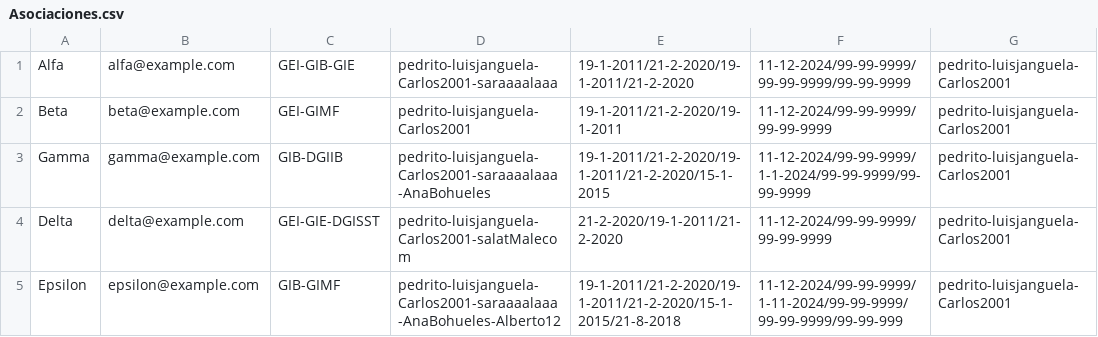
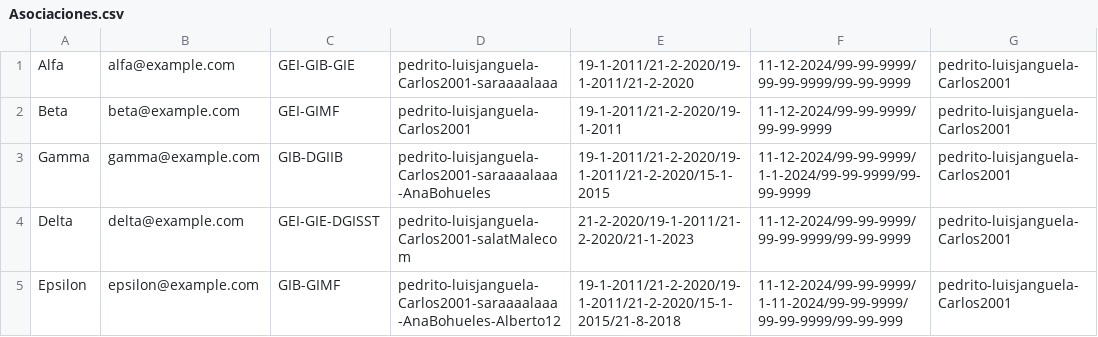
Before and after one commit to XaviVeC/associacions_etse, a CSV file: src/main/java/prac3/Fichero/Asociaciones.csv, drawn as a sheet.

```diff
--- a/src/main/java/prac3/Fichero/Asociaciones.csv
+++ b/src/main/java/prac3/Fichero/Asociaciones.csv
@@ -3,3 +3,3 @@ Beta;beta@example.com;GEI-GIMF;pedrito-luisjanguela-Carlos2001;19-1-2011/21-2-20
 Gamma;gamma@example.com;GIB-DGIIB;pedrito-luisjanguela-Carlos2001-saraaaalaaa-AnaBohueles;19-1-2011/21-2-2020/19-1-2011/21-2-2020/15-1-2015;11-12-2024/99-99-9999/1-1-2024/99-99-9999/99-99-9999;pedrito-luisjanguela-Carlos2001
-Delta;delta@example.com;GEI-GIE-DGISST;pedrito-luisjanguela-Carlos2001-salatMalecom;21-2-2020/19-1-2011/21-2-2020;11-12-2024/99-99-9999/99-99-9999;pedrito-luisjanguela-Carlos2001
+Delta;delta@example.com;GEI-GIE-DGISST;pedrito-luisjanguela-Carlos2001-salatMalecom;21-2-2020/19-1-2011/21-2-2020/21-1-2023;11-12-2024/99-99-9999/99-99-9999/99-99-9999;pedrito-luisjanguela-Carlos2001
 Epsilon;epsilon@example.com;GIB-GIMF;pedrito-luisjanguela-Carlos2001-saraaaalaaa-AnaBohueles-Alberto12;19-1-2011/21-2-2020/19-1-2011/21-2-2020/15-1-2015/21-8-2018;11-12-2024/99-99-9999/1-11-2024/99-99-9999/99-99-9999/99-99-999;pedrito-luisjanguela-Carlos2001
```
Also changed, not shown: target/classes/prac3/Fichero/Asociaciones.csv, 28 other files.
